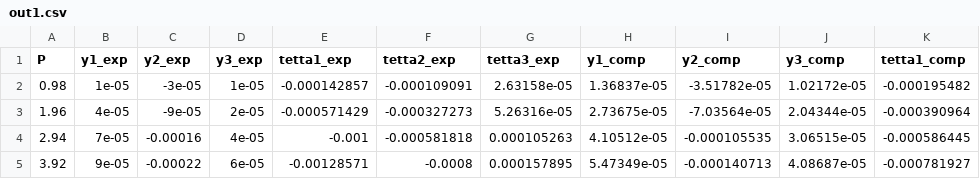
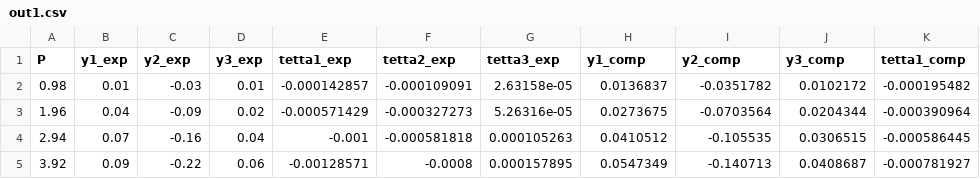
Before and after one commit to zenov-ya-a/spbu_lab_3-1_sopromat, a CSV file: 5/out1.csv, drawn as a sheet; only a part is shown; the diff names each change by its address in the sheet, - before the commit and + after, or states it on an @@ line.

```diff
--- a/5/out1.csv
+++ b/5/out1.csv
-B2 (y1_exp): 1e-05
+B2 (y1_exp): 0.01
-C2 (y2_exp): -3e-05
+C2 (y2_exp): -0.03
-D2 (y3_exp): 1e-05
+D2 (y3_exp): 0.01
-H2 (y1_comp): 1.36837e-05
+H2 (y1_comp): 0.0136837
-I2 (y2_comp): -3.51782e-05
+I2 (y2_comp): -0.0351782
-J2 (y3_comp): 1.02172e-05
+J2 (y3_comp): 0.0102172
-B3 (y1_exp): 4e-05
+B3 (y1_exp): 0.04
-C3 (y2_exp): -9e-05
+C3 (y2_exp): -0.09
-D3 (y3_exp): 2e-05
+D3 (y3_exp): 0.02
-H3 (y1_comp): 2.73675e-05
+H3 (y1_comp): 0.0273675
-I3 (y2_comp): -7.03564e-05
+I3 (y2_comp): -0.0703564
-J3 (y3_comp): 2.04344e-05
+J3 (y3_comp): 0.0204344
-B4 (y1_exp): 7e-05
+B4 (y1_exp): 0.07
-C4 (y2_exp): -0.00016
+C4 (y2_exp): -0.16
-D4 (y3_exp): 4e-05
+D4 (y3_exp): 0.04
-H4 (y1_comp): 4.10512e-05
+H4 (y1_comp): 0.0410512
-I4 (y2_comp): -0.000105535
+I4 (y2_comp): -0.105535
-J4 (y3_comp): 3.06515e-05
+J4 (y3_comp): 0.0306515
-B5 (y1_exp): 9e-05
+B5 (y1_exp): 0.09
-C5 (y2_exp): -0.00022
+C5 (y2_exp): -0.22
-D5 (y3_exp): 6e-05
+D5 (y3_exp): 0.06
-H5 (y1_comp): 5.47349e-05
+H5 (y1_comp): 0.0547349
-I5 (y2_comp): -0.000140713
+I5 (y2_comp): -0.140713
-J5 (y3_comp): 4.08687e-05
+J5 (y3_comp): 0.0408687
```
Also changed, not shown: 5/out2.csv, 9 other files.
